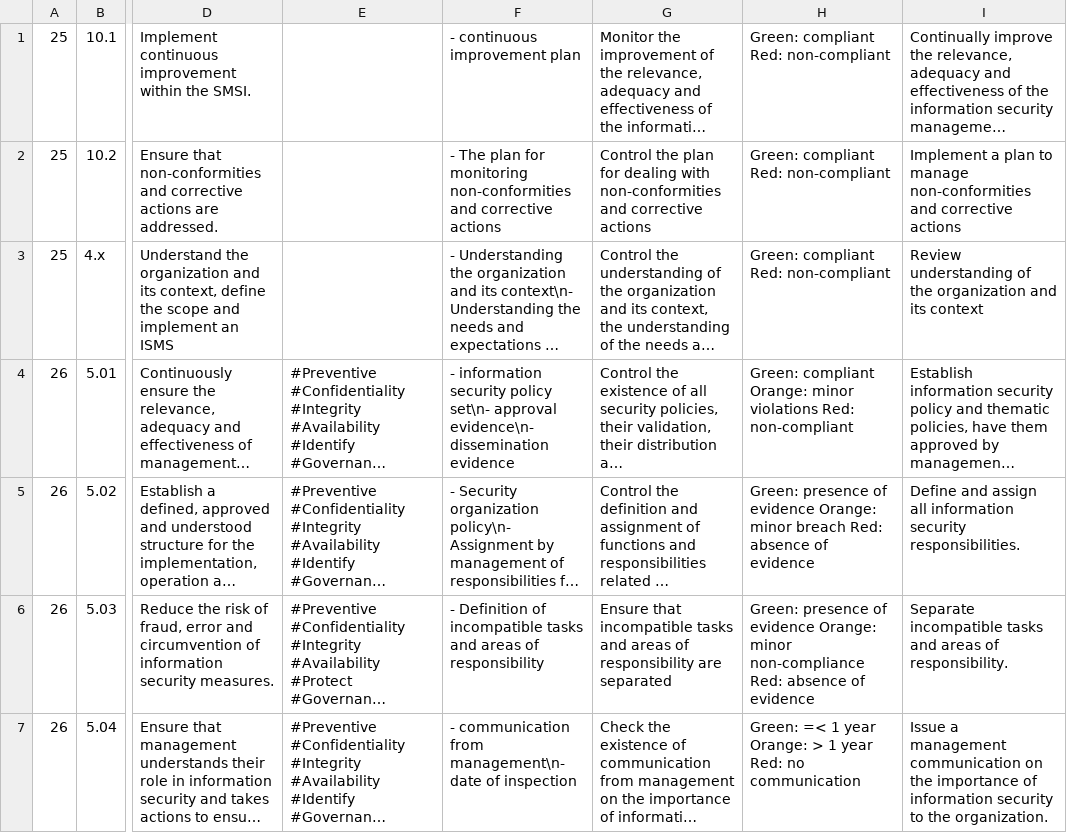
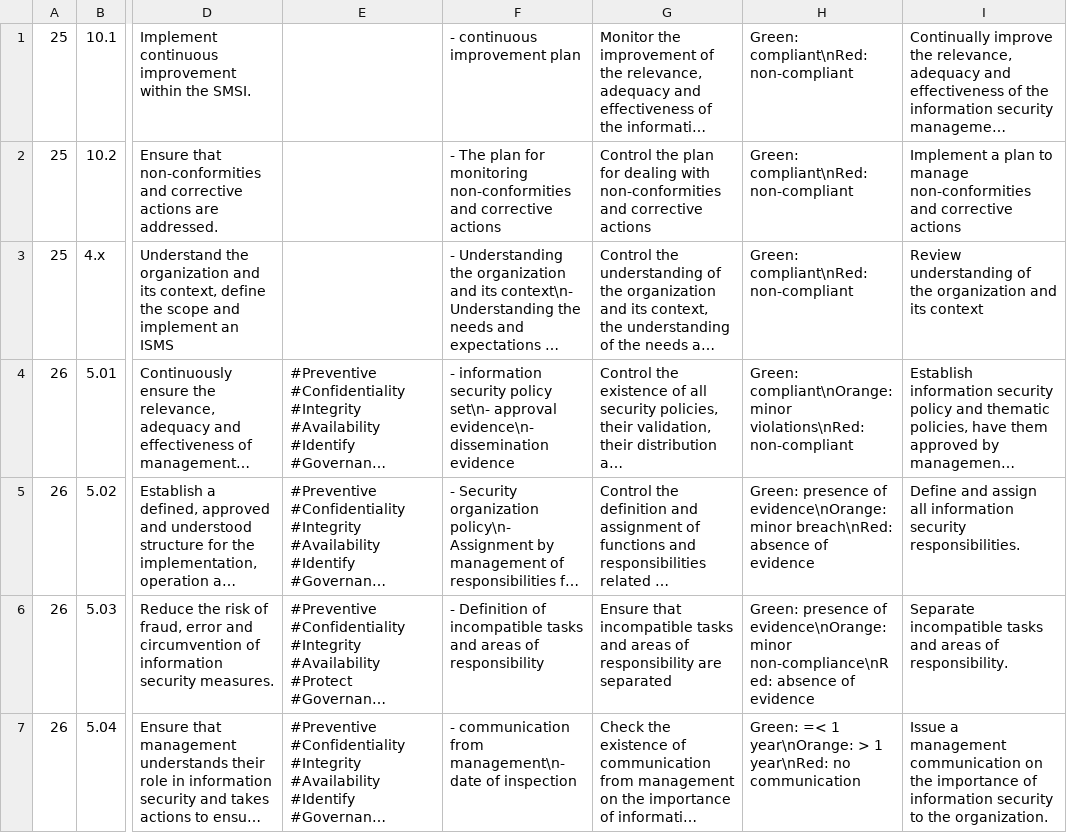
Before and after one commit to dbarzin/deming, a CSV file: database/data/measures.en.csv, drawn as a sheet; only a part is shown, gaps mark what is left out; long unchanged cells end in …; the diff covers the shown part only; the diff names each change by its address in the sheet, - before the commit and + after, or states it on an @@ line.

Commit message:
fix CR/LF

```diff
--- a/database/data/measures.en.csv
+++ b/database/data/measures.en.csv
-H1:H3: Green: compliant Red: non-compliant
+H1:H3: Green: compliant\nRed: non-compliant
-H4: Green: compliant Orange: minor violations Red: non-compliant
+H4: Green: compliant\nOrange: minor violations\nRed: non-compliant
-H5: …presence of evidence Orange: minor breach Red: absence of…
+H5: …presence of evidence\nOrange: minor breach\nRed: absence of…
-H6: …presence of evidence Orange: minor non-compliance Red: absence of…
+H6: …presence of evidence\nOrange: minor non-compliance\nRed: absence of…
-H7: …=< 1 year Orange: > 1 year Red: no communication
+H7: …=< 1 year\nOrange: > 1 year\nRed: no communication
```
Also changed, not shown: 96 edited cells elsewhere in this file.
